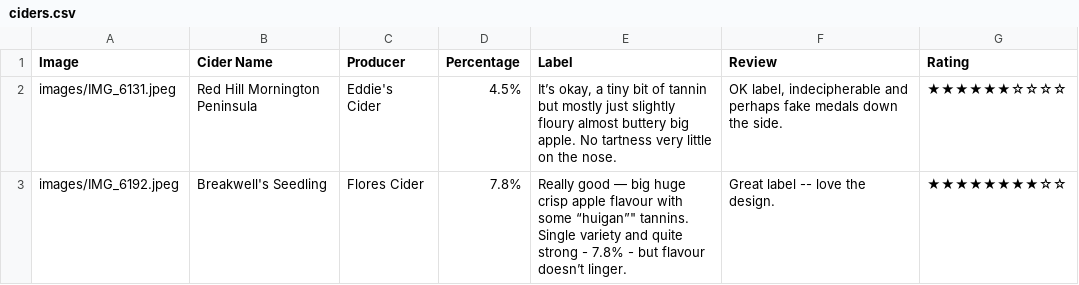
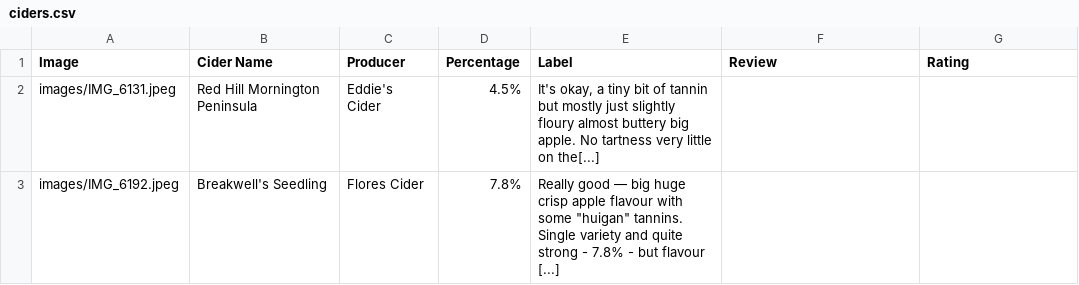
Before and after one commit to williamjshaw/victorianbeerandcider, a CSV file: data/ciders.csv, drawn as a sheet.

Commit message:
Fix CSV formatting: remove spaces after commas so quoted fields parse correctly

```diff
--- a/data/ciders.csv
+++ b/data/ciders.csv
@@ -1,3 +1,3 @@
 Image,Cider Name,Producer,Percentage,Label,Review,Rating
-images/IMG_6131.jpeg, Red Hill Mornington Peninsula, Eddie's Cider, 4.5%, "It’s okay, a tiny bit of tannin but mostly just slightly floury almost buttery big apple. No tartness very little on the nose.", "OK label, indecipherable and perhaps fake medals down the side.", ★★★★★★☆☆☆☆
-images/IMG_6192.jpeg, Breakwell's Seedling, Flores Cider, 7.8%, "Really good — big huge crisp apple flavour with some "“huigan”" tannins. Single variety and quite strong - 7.8% - but flavour doesn’t linger., Great label -- love the design.,★★★★★★★★☆☆
+images/IMG_6131.jpeg,Red Hill Mornington Peninsula,Eddie's Cider,4.5%,"It's okay, a tiny bit of tannin but mostly just slightly floury almost buttery big apple. No tartness very little on the[...]"
+images/IMG_6192.jpeg,Breakwell's Seedling,Flores Cider,7.8%,"Really good — big huge crisp apple flavour with some ""huigan"" tannins. Single variety and quite strong - 7.8% - but flavour [...]"
```
